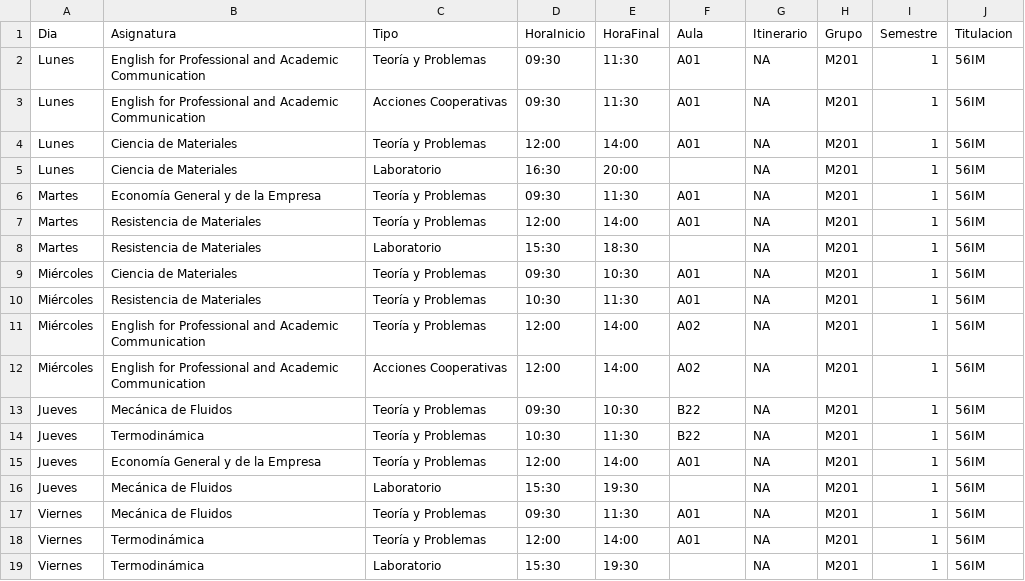
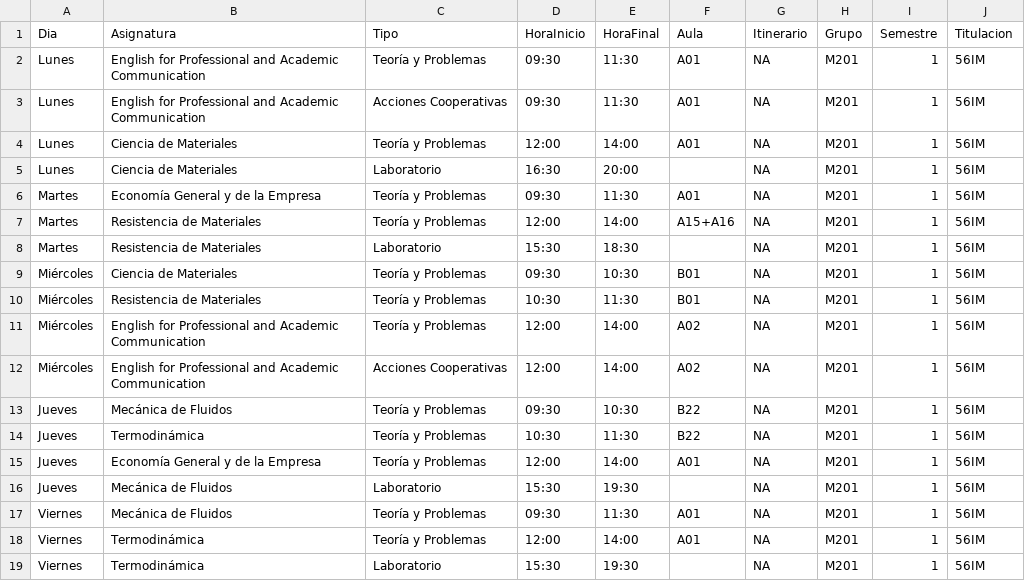
Before and after one commit to SOA-ETSIDI/horarios, a CSV file: csv/M201_1.csv, drawn as a sheet.

Commit message:
Actualiza horarios y aulas

```diff
--- a/csv/M201_1.csv
+++ b/csv/M201_1.csv
@@ -6,6 +6,6 @@
 "Martes";"Economía General y de la Empresa";"Teoría y Problemas";"09:30";"11:30";"A01";NA;"M201";1;"56IM"
-"Martes";"Resistencia de Materiales";"Teoría y Problemas";"12:00";"14:00";"A01";NA;"M201";1;"56IM"
+"Martes";"Resistencia de Materiales";"Teoría y Problemas";"12:00";"14:00";"A15+A16";NA;"M201";1;"56IM"
 "Martes";"Resistencia de Materiales";"Laboratorio";"15:30";"18:30";"";NA;"M201";1;"56IM"
-"Miércoles";"Ciencia de Materiales";"Teoría y Problemas";"09:30";"10:30";"A01";NA;"M201";1;"56IM"
-"Miércoles";"Resistencia de Materiales";"Teoría y Problemas";"10:30";"11:30";"A01";NA;"M201";1;"56IM"
+"Miércoles";"Ciencia de Materiales";"Teoría y Problemas";"09:30";"10:30";"B01";NA;"M201";1;"56IM"
+"Miércoles";"Resistencia de Materiales";"Teoría y Problemas";"10:30";"11:30";"B01";NA;"M201";1;"56IM"
 "Miércoles";"English for Professional and Academic Communication";"Teoría y Problemas";"12:00";"14:00";"A02";NA;"M201";1;"56IM"
```
Also changed, not shown: 4 other files.
